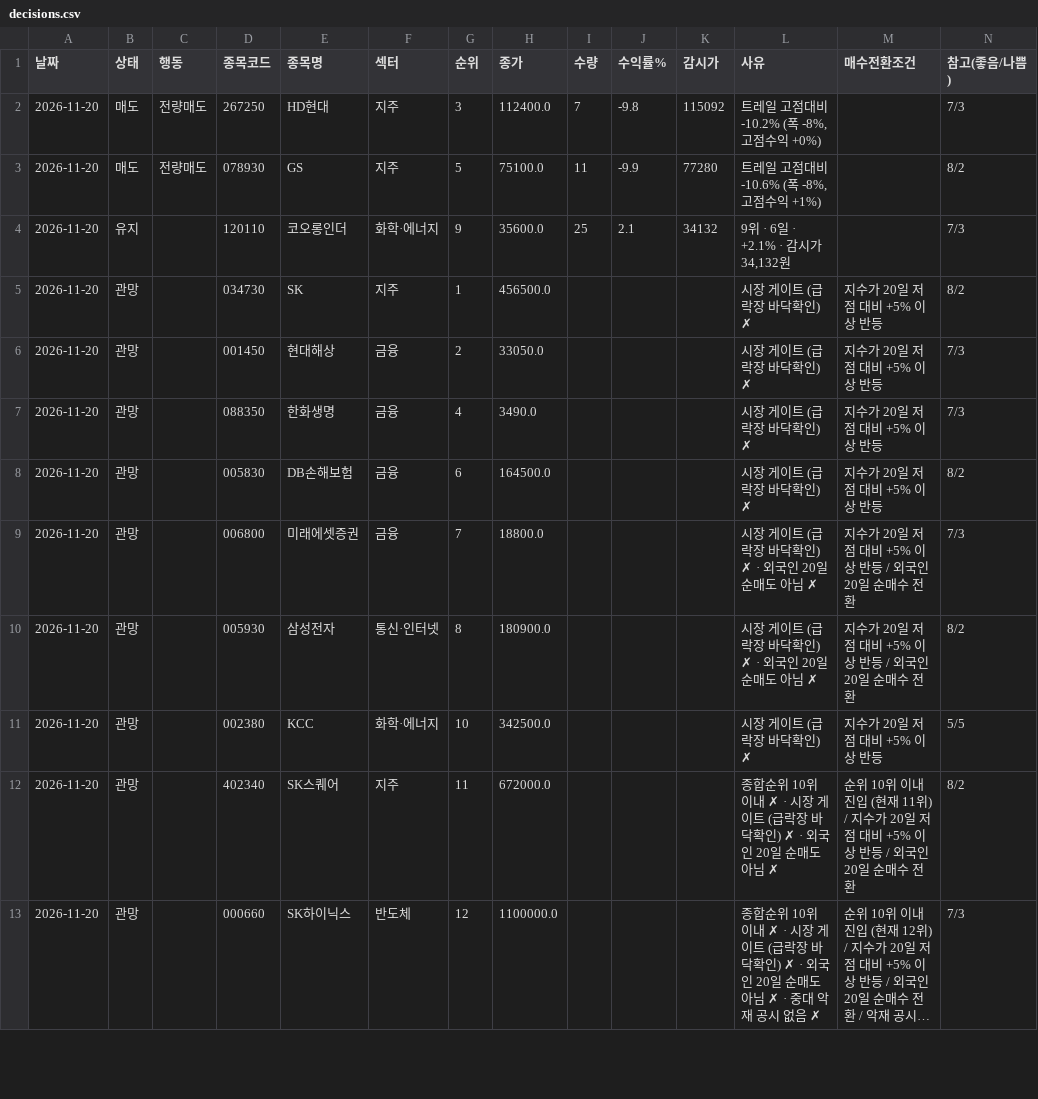
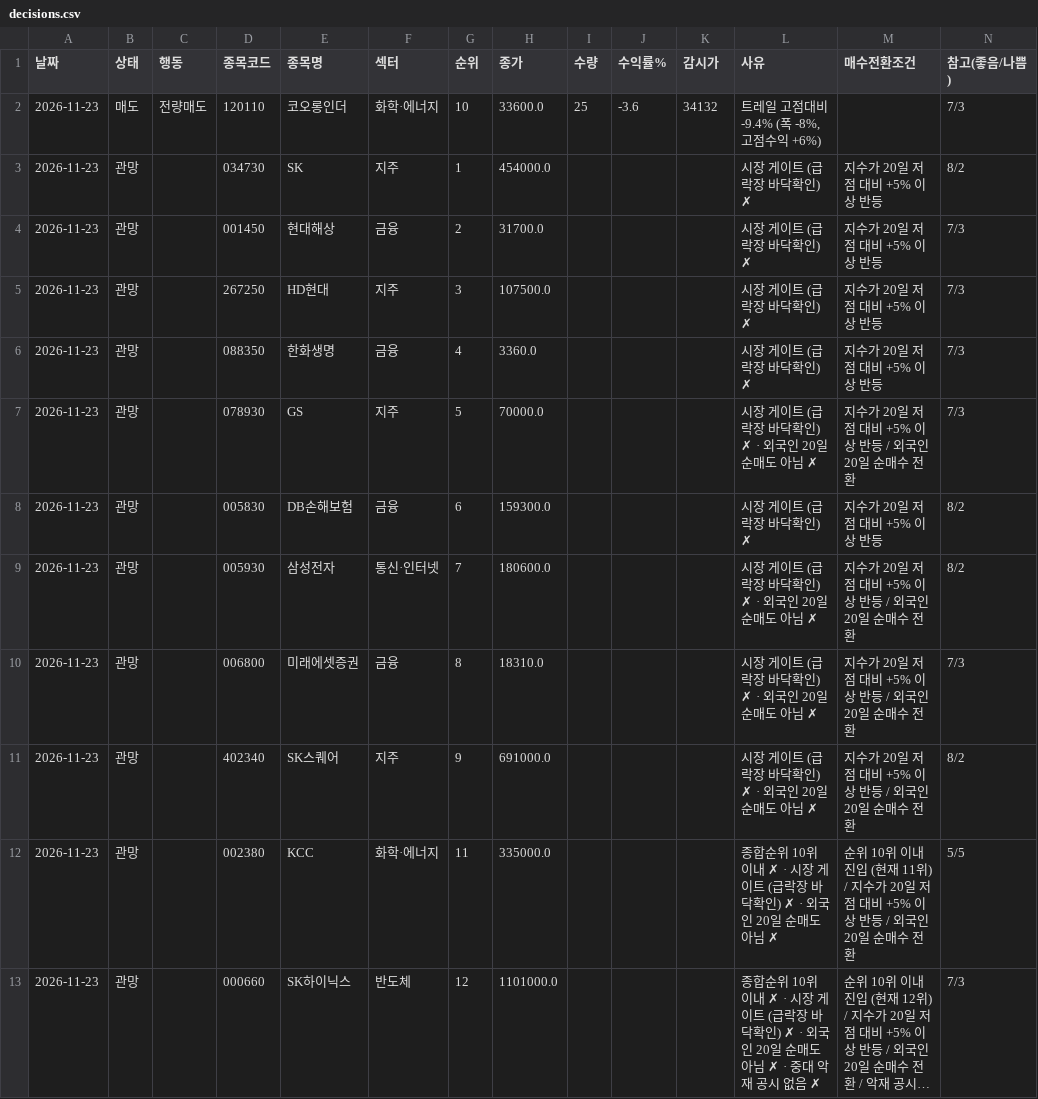
Before and after one commit to sunbmj4119-cmd/rich, a CSV file: data/autotrade/decisions.csv, drawn as a sheet; only a part is shown; long unchanged cells end in …; removed rows and columns are numbered as before the commit, all else as after; the diff covers the shown part only; the diff names each change by its address in the sheet, - before the commit and + after, or states it on an @@ line.

```diff
--- a/data/autotrade/decisions.csv
+++ b/data/autotrade/decisions.csv
-row 2: 2026-11-20 | 매도 | 전량매도 | 267250 | HD현대 | 지주 | 3 | 112400.0 | 7 | -9.8 | 115092 | 트레일 고점대비 -10.2% (폭 -8%, 고점수익 +0%) |  | 7/3
-row 3: 2026-11-20 | 매도 | 전량매도 | 078930 | GS | 지주 | 5 | 75100.0 | 11 | -9.9 | 77280 | 트레일 고점대비 -10.6% (폭 -8%, 고점수익 +1%) |  | 8/2
-A2:A4 (날짜): 2026-11-20
+A2:A4 (날짜): 2026-11-23
-B2 (상태): 유지
+B2 (상태): 매도
-C2 (행동): (empty)
+C2 (행동): 전량매도
-G2 (순위): 9
+G2 (순위): 10
-H2 (종가): 35600.0
+H2 (종가): 33600.0
-J2 (수익률%): 2.1
+J2 (수익률%): -3.6
-L2 (사유): 9위 · 6일 · +2.1% · 감시가 34,132원
+L2 (사유): 트레일 고점대비 -9.4% (폭 -8%, 고점수익 +6%)
-H3 (종가): 456500.0
+H3 (종가): 454000.0
-H4 (종가): 33050.0
+H4 (종가): 31700.0
+row 5: 2026-11-23 | 관망 |  | 267250 | HD현대 | 지주 | 3 | 107500.0 |  |  |  | 시장 게이트 (급락장 바닥확인) ✗ | 지수가 20일 저점 대비 +5% 이상 반등 | 7/3
-A6 (날짜): 2026-11-20
+A6 (날짜): 2026-11-23
-H6 (종가): 3490.0
+H6 (종가): 3360.0
+row 7: 2026-11-23 | 관망 |  | 078930 | GS | 지주 | 5 | 70000.0 |  |  |  | 시장 게이트 (급락장 바닥확인) ✗ · 외국인 20일 순매도 아님 ✗ | 지수가 20일 저점 대비 +5% 이상 반등 / 외국인 20일 순매수 전환 | 7/3
-A8 (날짜): 2026-11-20
+A8 (날짜): 2026-11-23
-H8 (종가): 164500.0
+H8 (종가): 159300.0
-row 9: 2026-11-20 | 관망 |  | 006800 | 미래에셋증권 | 금융 | 7 | 18800.0 |  |  |  | 시장 게이트 (급락장 바닥확인) ✗ · 외국인 20일 순매도 아님 ✗ | 지수가 20일 저점 대비 +5% 이상 반등 / 외국인 20일 순매수 전환 | 7/3
-A9 (날짜): 2026-11-20
+A9 (날짜): 2026-11-23
-G9 (순위): 8
+G9 (순위): 7
-H9 (종가): 180900.0
+H9 (종가): 180600.0
-row 11: 2026-11-20 | 관망 |  | 002380 | KCC | 화학·에너지 | 10 | 342500.0 |  |  |  | 시장 게이트 (급락장 바닥확인) ✗ | 지수가 20일 저점 대비 +5% 이상 반등 | 5/5
+row 10: 2026-11-23 | 관망 |  | 006800 | 미래에셋증권 | 금융 | 8 | 18310.0 |  |  |  | 시장 게이트 (급락장 바닥확인) ✗ · 외국인 20일 순매도 아님 ✗ | 지수가 20일 저점 대비 +5% 이상 반등 / 외국인 20일 순매수 전환 | 7/3
-A11 (날짜): 2026-11-20
+A11 (날짜): 2026-11-23
-G11 (순위): 11
+G11 (순위): 9
-H11 (종가): 672000.0
+H11 (종가): 691000.0
-L11 (사유): 종합순위 10위 이내 ✗ · 시장 게…
+L11 (사유): 시장 게…
-M11 (매수전환조건): 순위 10위 이내 진입 (현재 11위) / 지수가…
+M11 (매수전환조건): 지수가…
+row 12: 2026-11-23 | 관망 |  | 002380 | KCC | 화학·에너지 | 11 | 335000.0 |  |  |  | 종합순위 10위 이내 ✗ · 시장 게이트 (급락장 바닥확인) ✗ · 외국인 20일 순매도 아님 ✗ | 순위 10위 이내 진입 (현재 11위) / 지수가 20일 저점 대비 +5% 이상 반등 / 외국인 20일 순매수 전환 | 5/5
-A13 (날짜): 2026-11-20
+A13 (날짜): 2026-11-23
-H13 (종가): 1100000.0
+H13 (종가): 1101000.0
```
Also changed, not shown: 2 added rows, 2 removed rows and 16 edited cells elsewhere in this file, data/autotrade/journal.csv, data/autotrade/orders.csv, 56 other files.
